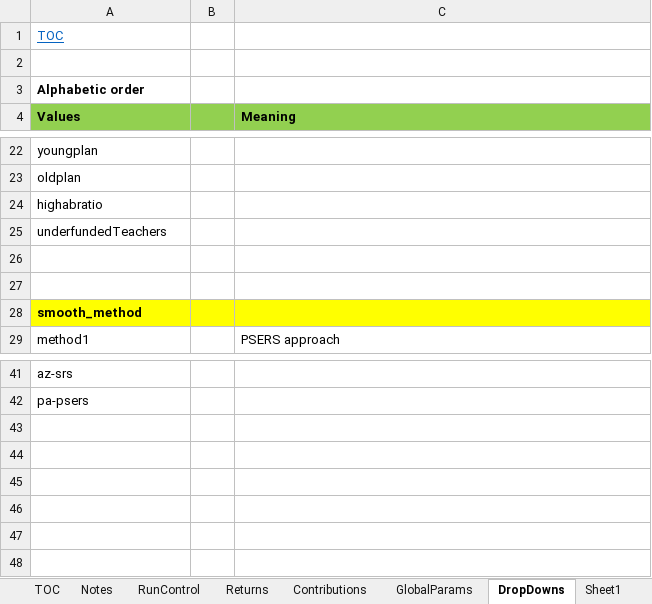
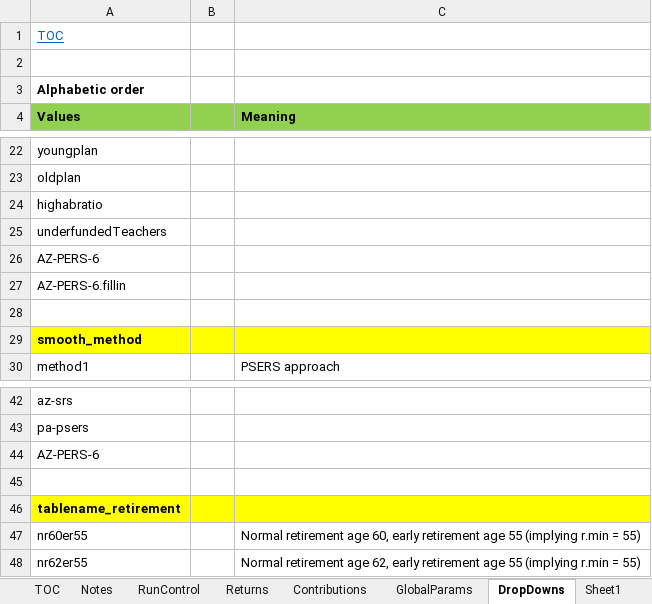
Before and after one commit to yimengyin16/Model_Main, an Excel workbook: IO_Dev/RunControl_Dev.xlsx, sheet DropDowns, drawn as a sheet; only a part is shown, gaps mark what is left out; values as stored, in another font and other column widths than the file's, no borders; the diff names each change by its address in the sheet, - before the commit and + after, or states it on an @@ line.

```diff
--- a/IO_Dev/RunControl_Dev.xlsx (sheet DropDowns)
+++ b/IO_Dev/RunControl_Dev.xlsx (sheet DropDowns)
-A26 (Values): (empty)
+A26 (Values): AZ-PERS-6
+row 27: AZ-PERS-6.fillin
+row 44: AZ-PERS-6
+row 45: (empty)
+row 46: tablename_retirement
+row 47: nr60er55 |  | Normal retirement age 60, early retirement age 55 (implying r.min = 55)
+row 48: nr62er55 |  | Normal retirement age 62, early retirement age 55 (implying r.min = 55)
```
Also changed, not shown: sheet RunControl, sheet GlobalParams, 10 other files.
